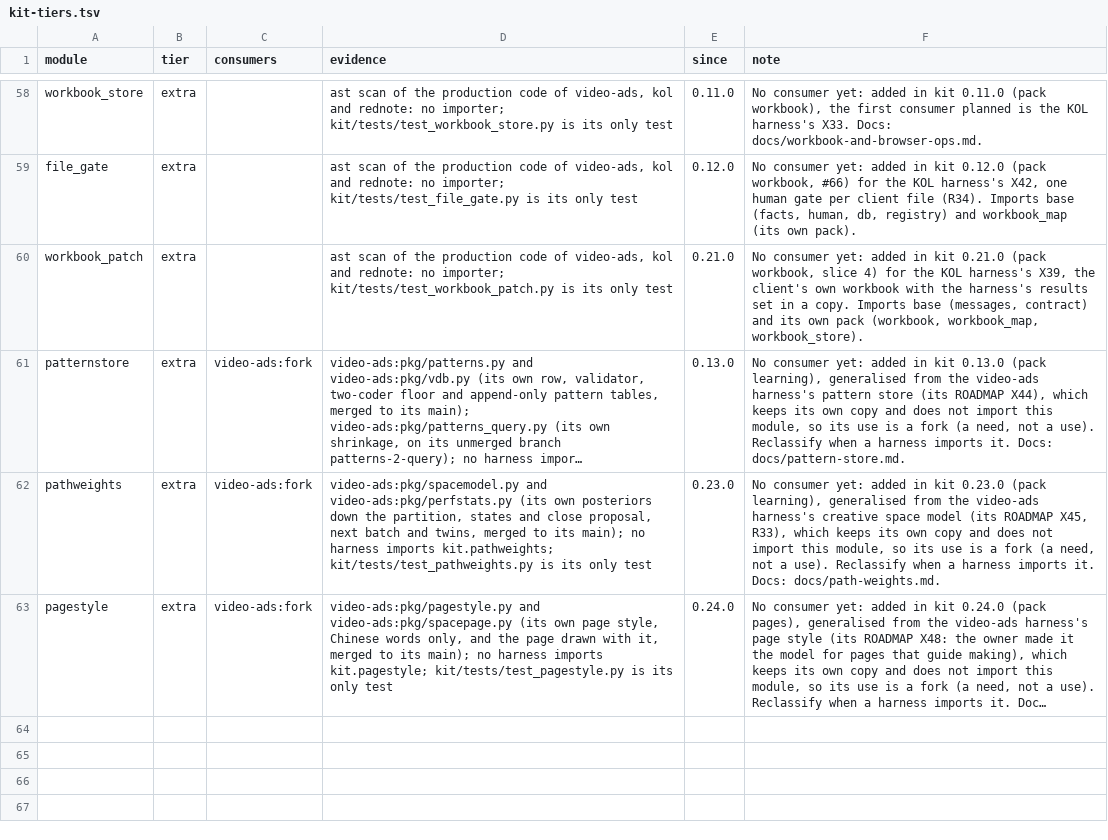
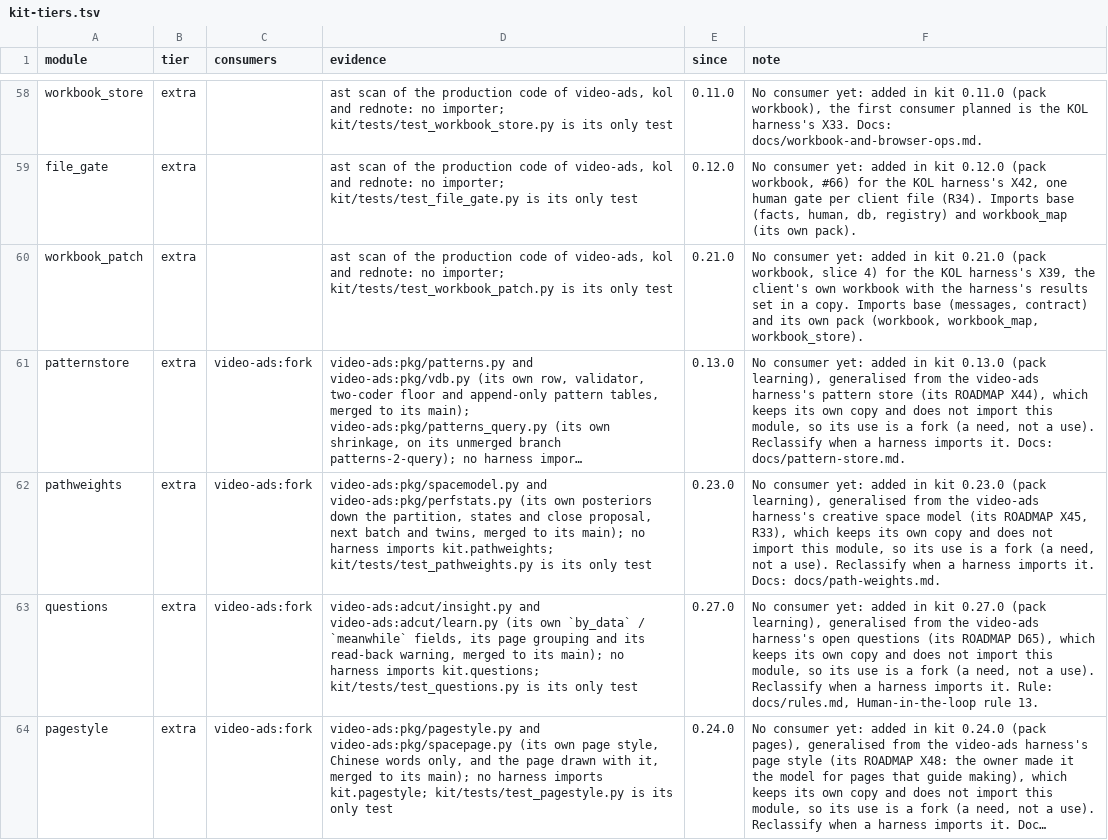
Before and after one commit to thaddeus-builds/skill-pack-playbook, a TSV file: kit-tiers.tsv, drawn as a sheet; only a part is shown, gaps mark what is left out; long unchanged cells end in …; the diff names each change by its address in the sheet, - before the commit and + after, or states it on an @@ line.

```diff
--- a/kit-tiers.tsv
+++ b/kit-tiers.tsv
+row 63: questions | extra | video-ads:fork | video-ads:adcut/insight.py and video-ads:adcut/learn.py (its own `by_data` / `meanwhile` fields, its page grouping and its read-back warning, merged to its main); no harness imports kit.questions; kit/tests/test_questions.py is its only test | 0.27.0 | No consumer yet: added in kit 0.27.0 (pack learning), generalised from the video-ads harness's open questions (its ROADMAP D65), which keeps its own copy and does not import this module, so its use is a fork (a need, not a use). Reclassify when a harness imports it. Rule: docs/rules.md, Human-in-the-loop rule 13.
```
Also changed, not shown: kit/packs.tsv, 8 other files.
